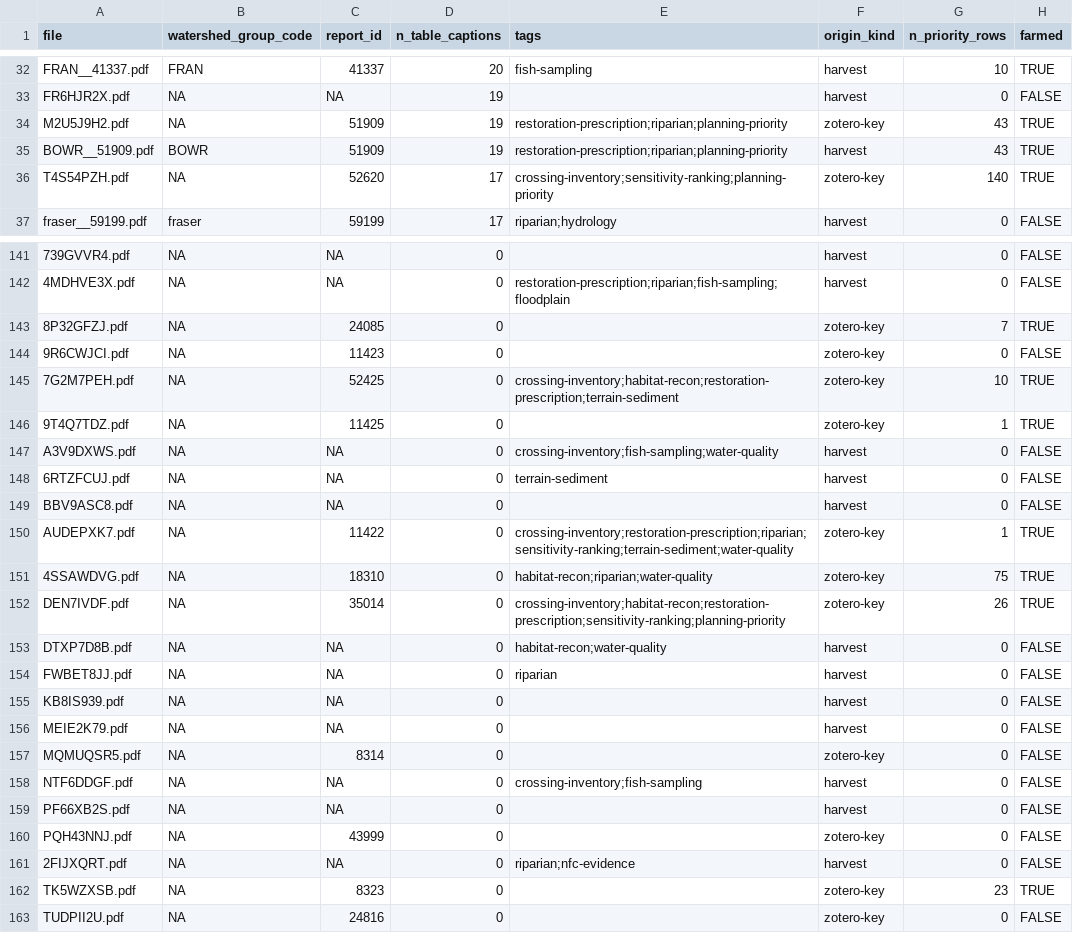
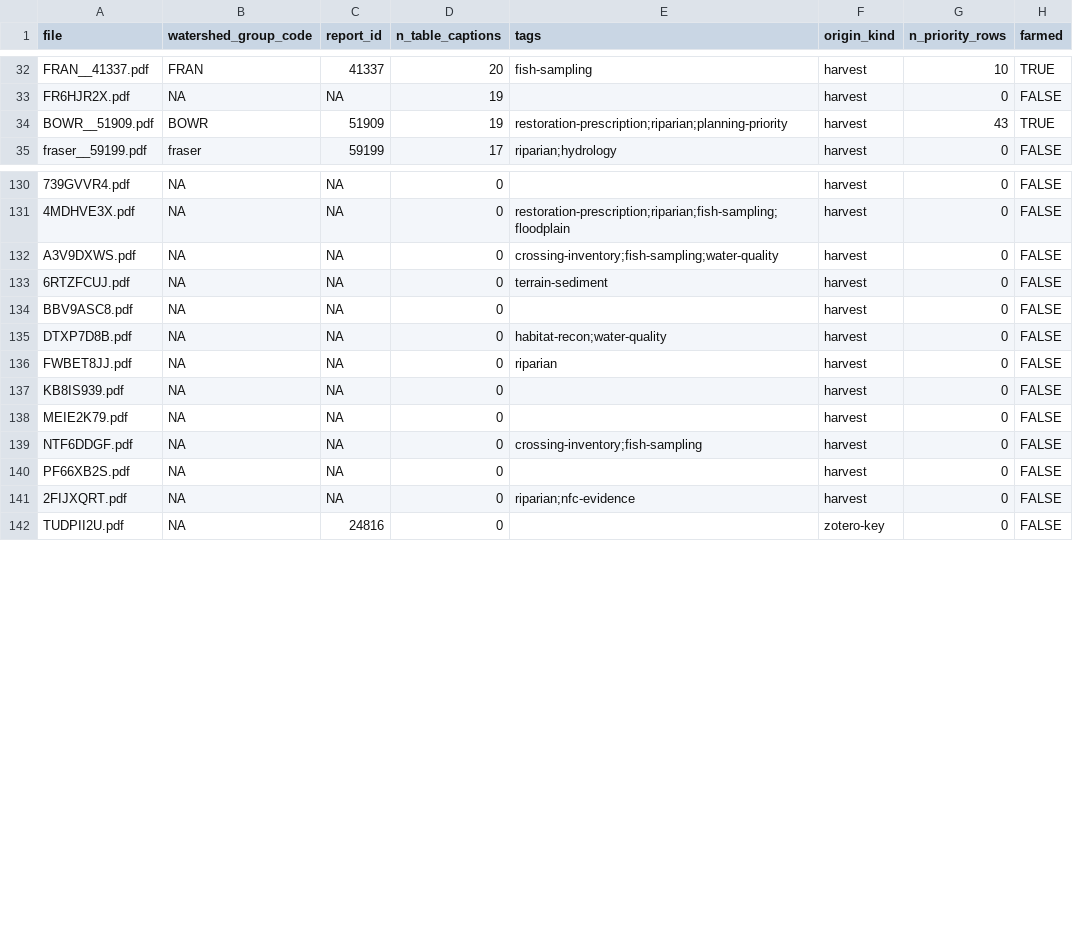
Before and after one commit to NewGraphEnvironment/knowledge, a CSV file: data/corpus_tags.csv, drawn as a sheet; only a part is shown, gaps mark what is left out; the diff covers the shown part only; the diff names each change by its address in the sheet, - before the commit and + after, or states it on an @@ line.

```diff
--- a/data/corpus_tags.csv
+++ b/data/corpus_tags.csv
-row 34: M2U5J9H2.pdf | NA | 51909 | 19 | restoration-prescription;riparian;planning-priority | zotero-key | 43 | TRUE
-row 36: T4S54PZH.pdf | NA | 52620 | 17 | crossing-inventory;sensitivity-ranking;planning-priority | zotero-key | 140 | TRUE
-row 143: 8P32GFZJ.pdf | NA | 24085 | 0 |  | zotero-key | 7 | TRUE
-row 144: 9R6CWJCI.pdf | NA | 11423 | 0 |  | zotero-key | 0 | FALSE
-row 145: 7G2M7PEH.pdf | NA | 52425 | 0 | crossing-inventory;habitat-recon;restoration-prescription;terrain-sediment | zotero-key | 10 | TRUE
-row 146: 9T4Q7TDZ.pdf | NA | 11425 | 0 |  | zotero-key | 1 | TRUE
-row 150: AUDEPXK7.pdf | NA | 11422 | 0 | crossing-inventory;restoration-prescription;riparian;sensitivity-ranking;terrain-sediment;water-quality | zotero-key | 1 | TRUE
-row 151: 4SSAWDVG.pdf | NA | 18310 | 0 | habitat-recon;riparian;water-quality | zotero-key | 75 | TRUE
-row 152: DEN7IVDF.pdf | NA | 35014 | 0 | crossing-inventory;habitat-recon;restoration-prescription;sensitivity-ranking;planning-priority | zotero-key | 26 | TRUE
-row 157: MQMUQSR5.pdf | NA | 8314 | 0 |  | zotero-key | 0 | FALSE
-row 160: PQH43NNJ.pdf | NA | 43999 | 0 |  | zotero-key | 0 | FALSE
-row 162: TK5WZXSB.pdf | NA | 8323 | 0 |  | zotero-key | 23 | TRUE
```
Also changed, not shown: 9 removed rows elsewhere in this file, 1 other file.
